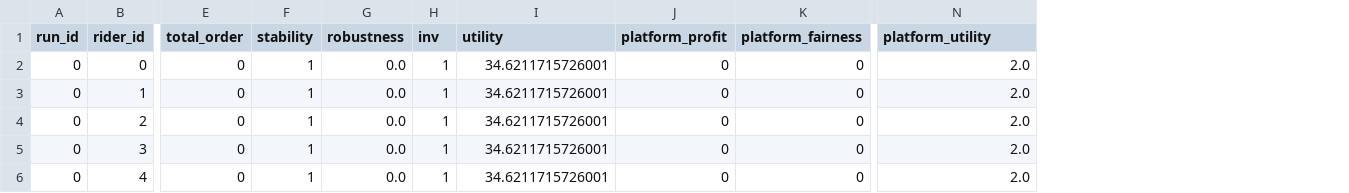
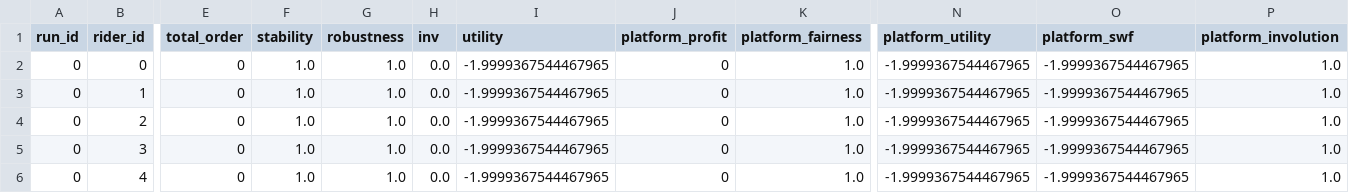
Before and after one commit to OLEGShen/part6-core, a CSV file: simulation_results/aggregated_results.csv, drawn as a sheet; only a part is shown, gaps mark what is left out; the diff names each change by its address in the sheet, - before the commit and + after, or states it on an @@ line.

```diff
--- a/simulation_results/aggregated_results.csv
+++ b/simulation_results/aggregated_results.csv
+column O (platform_swf), rows 2-6: all -1.9999367544467965
+column P (platform_involution), rows 2-6: all 1.0
-F2:F6 (stability): 1
+F2:F6 (stability): 1.0
-G2:G6 (robustness): 0.0
+G2:G6 (robustness): 1.0
-H2:H6 (inv): 1
+H2:H6 (inv): 0.0
-I2:I6 (utility): 34.6211715726001
+I2:I6 (utility): -1.9999367544467965
-K2:K6 (platform_fairness): 0
+K2:K6 (platform_fairness): 1.0
-N2:N6 (platform_utility): 2.0
+N2:N6 (platform_utility): -1.9999367544467965
```
Also changed, not shown: simulation_results/sim_0/rider_summary.csv, simulation_results/summary_statistics.csv, 29 other files.
